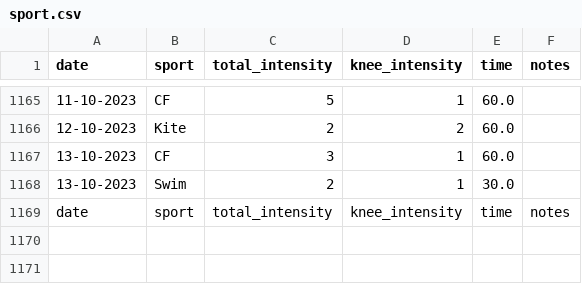
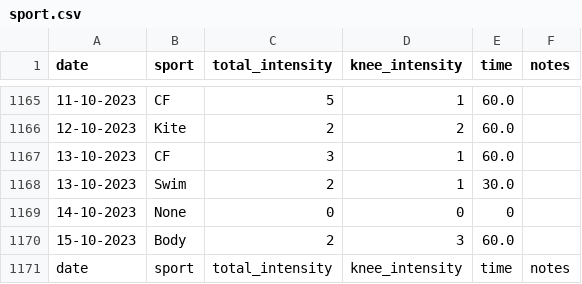
Before and after one commit to cmougan/knee, a CSV file: data/sport.csv, drawn as a sheet; only a part is shown, gaps mark what is left out.

```diff
--- a/data/sport.csv
+++ b/data/sport.csv
@@ -1168,2 +1168,4 @@ date,sport, total_intensity, knee_intensity, time, notes
 13-10-2023, Swim,2,1,30.0,
+14-10-2023, None,0,0,0,
+15-10-2023, Body,2,3,60.0,
 date,sport, total_intensity, knee_intensity, time, notes
```
Also changed, not shown: data/ati.csv, data/pain.csv.
